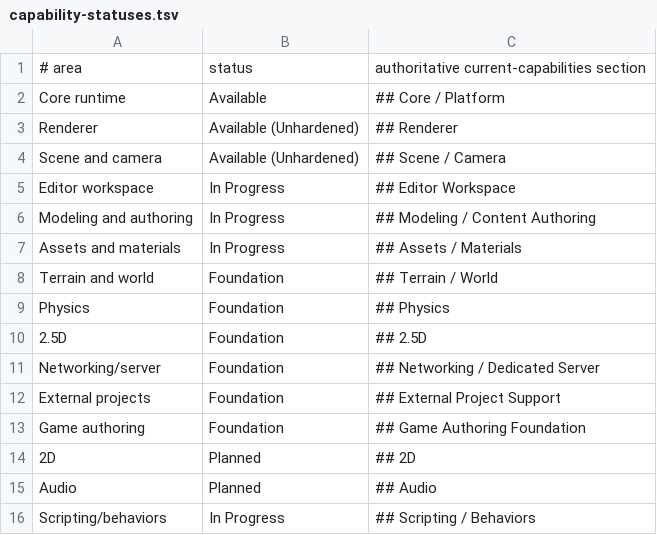
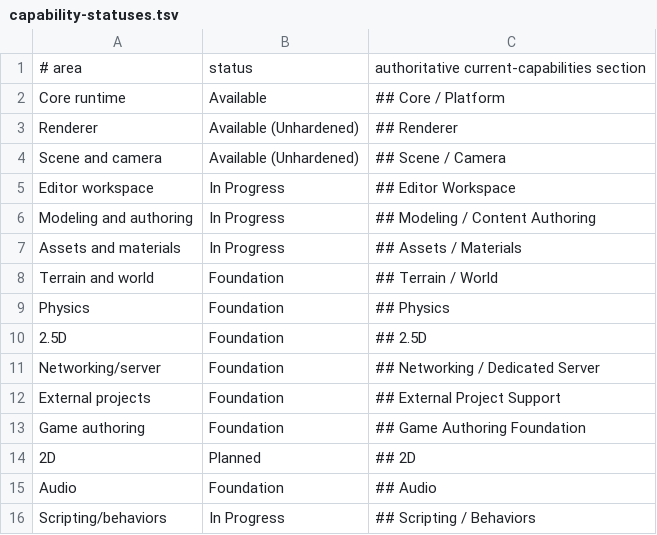
Before and after one commit to bconnell/HenkaEngine, a TSV file: docs/capability-statuses.tsv, drawn as a sheet.

Commit message:
Add bounded runtime audio foundation

```diff
--- a/docs/capability-statuses.tsv
+++ b/docs/capability-statuses.tsv
@@ -14,3 +14,3 @@ Game authoring|Foundation|## Game Authoring Foundation
 2D|Planned|## 2D
-Audio|Planned|## Audio
+Audio|Foundation|## Audio
 Scripting/behaviors|In Progress|## Scripting / Behaviors
```
Also changed, not shown: 9 other files.
